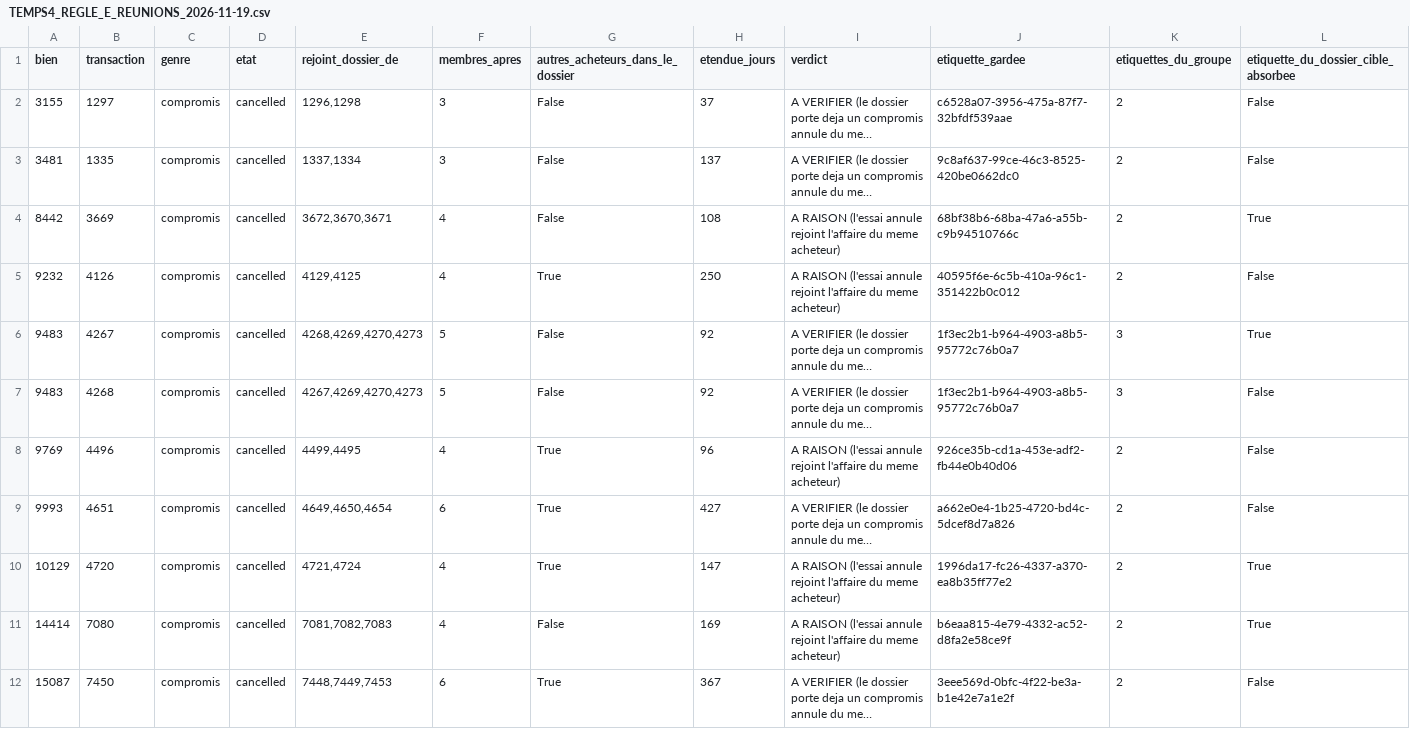
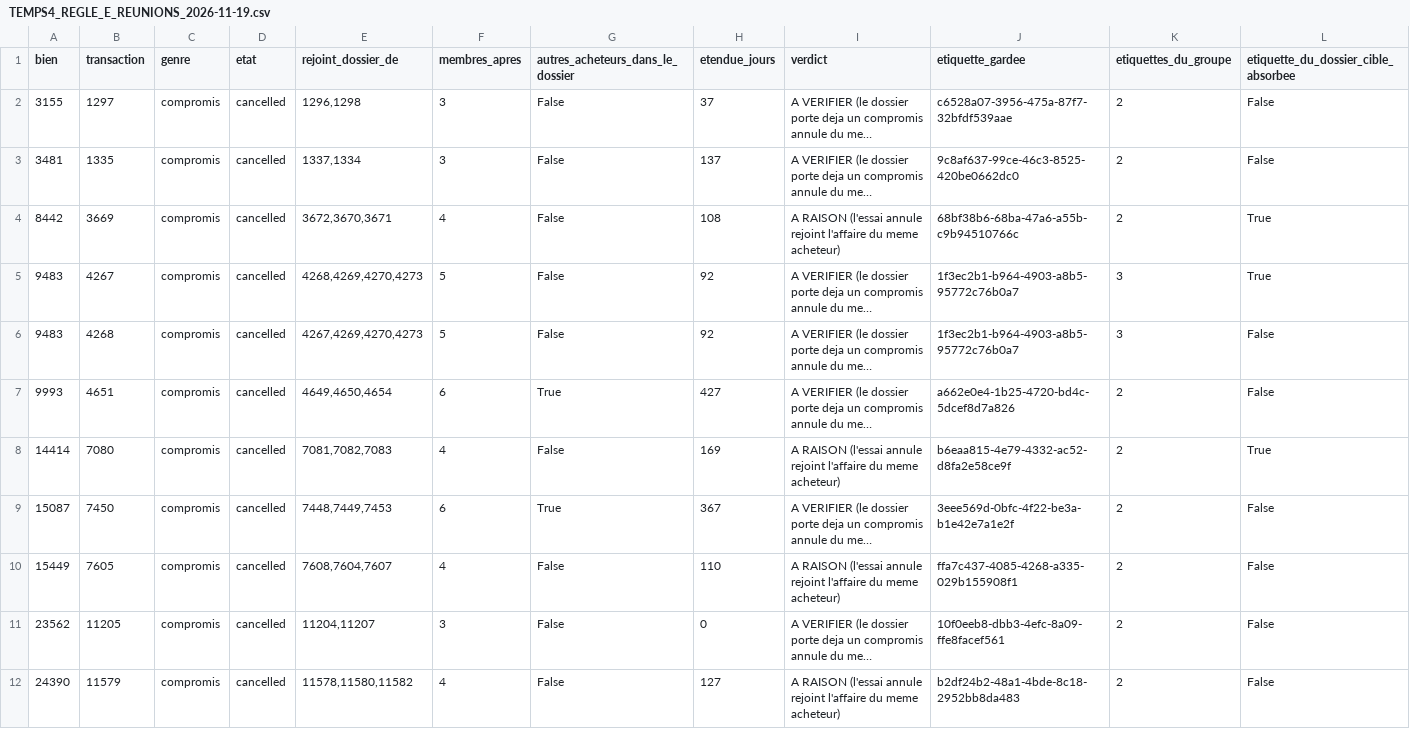
Before and after one commit to GTIImmo/Groupe-GTI, a CSV file: notice/TEMPS4_REGLE_E_REUNIONS_2026-11-19.csv, drawn as a sheet; only a part is shown; the shorter side is filled out with more unchanged rows; long unchanged cells end in …; the diff names each change by its address in the sheet, - before the commit and + after, or states it on an @@ line.

```diff
--- a/notice/TEMPS4_REGLE_E_REUNIONS_2026-11-19.csv
+++ b/notice/TEMPS4_REGLE_E_REUNIONS_2026-11-19.csv
-row 5: 9232 | 4126 | compromis | cancelled | 4129,4125 | 4 | True | 250 | A RAISON (l'essai annule rejoint l'affaire du meme acheteur) | 40595f6e-6c5b-410a-96c1-351422b0c012 | 2 | False
-row 8: 9769 | 4496 | compromis | cancelled | 4499,4495 | 4 | True | 96 | A RAISON (l'essai annule rejoint l'affaire du meme acheteur) | 926ce35b-cd1a-453e-adf2-fb44e0b40d06 | 2 | False
-row 10: 10129 | 4720 | compromis | cancelled | 4721,4724 | 4 | True | 147 | A RAISON (l'essai annule rejoint l'affaire du meme acheteur) | 1996da17-fc26-4337-a370-ea8b35ff77e2 | 2 | True
```
Also changed, not shown: notice/TEMPS4_REGLE_E_SANS_DATE_RESTANTES_2026-11-19.csv, 2 other files.
